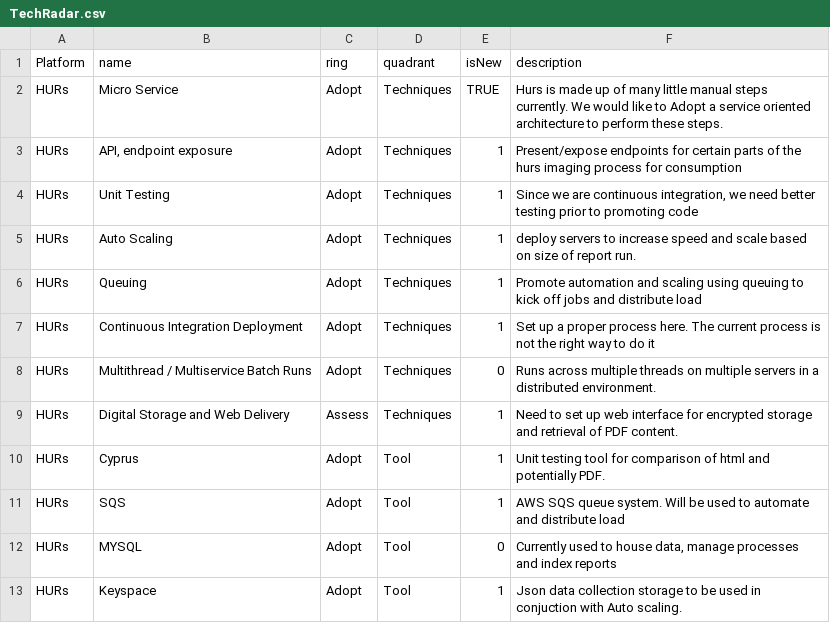
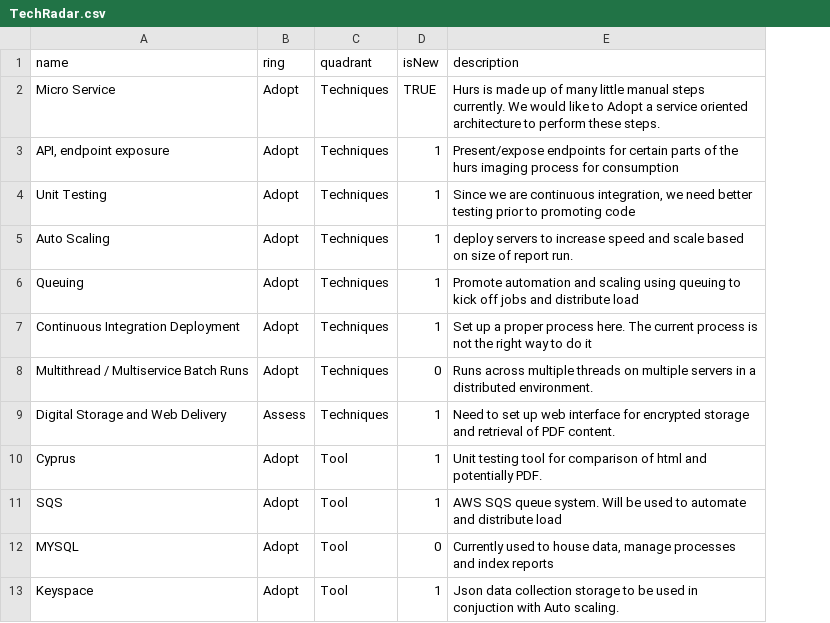
Before and after one commit to Cam-McDonnell/TechRadar, a CSV file: TechRadar.csv, drawn as a sheet; only a part is shown; the diff names each change by its address in the sheet, - before the commit and + after, or states it on an @@ line.

Commit message:
Update TechRadar.csv

```diff
--- a/TechRadar.csv
+++ b/TechRadar.csv
-column A (Platform), rows 2-13: all HURs
```
